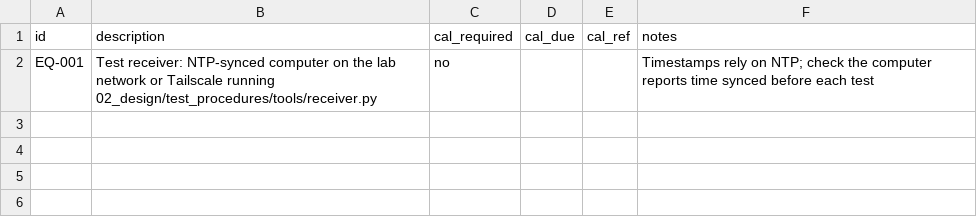
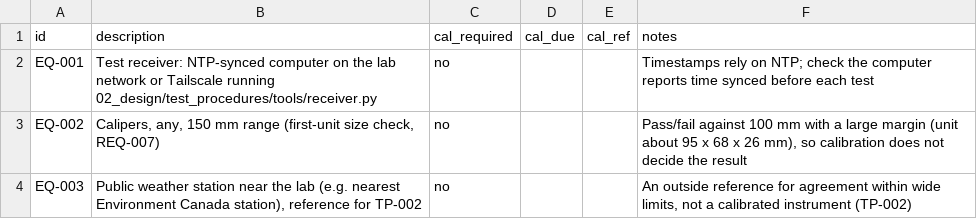
Before and after one commit to kelvinchow23/minimal-qms-hello-pilot-lab-sensor-node, a CSV file: equipment/equipment.csv, drawn as a sheet.

```diff
--- a/equipment/equipment.csv
+++ b/equipment/equipment.csv
@@ -2 +2,3 @@ id,description,cal_required,cal_due,cal_ref,notes
 EQ-001,"Test receiver: NTP-synced computer on the lab network or Tailscale running 02_design/test_procedures/tools/receiver.py",no,,,Timestamps rely on NTP; check the computer reports time synced before each test
+EQ-002,"Calipers, any, 150 mm range (first-unit size check, REQ-007)",no,,,"Pass/fail against 100 mm with a large margin (unit about 95 x 68 x 26 mm), so calibration does not decide the result"
+EQ-003,"Public weather station near the lab (e.g. nearest Environment Canada station), reference for TP-002",no,,,"An outside reference for agreement within wide limits, not a calibrated instrument (TP-002)"
```
Also changed, not shown: 01_requirements/risks.csv, 02_design/build_document/bom.csv, 10 other files.
